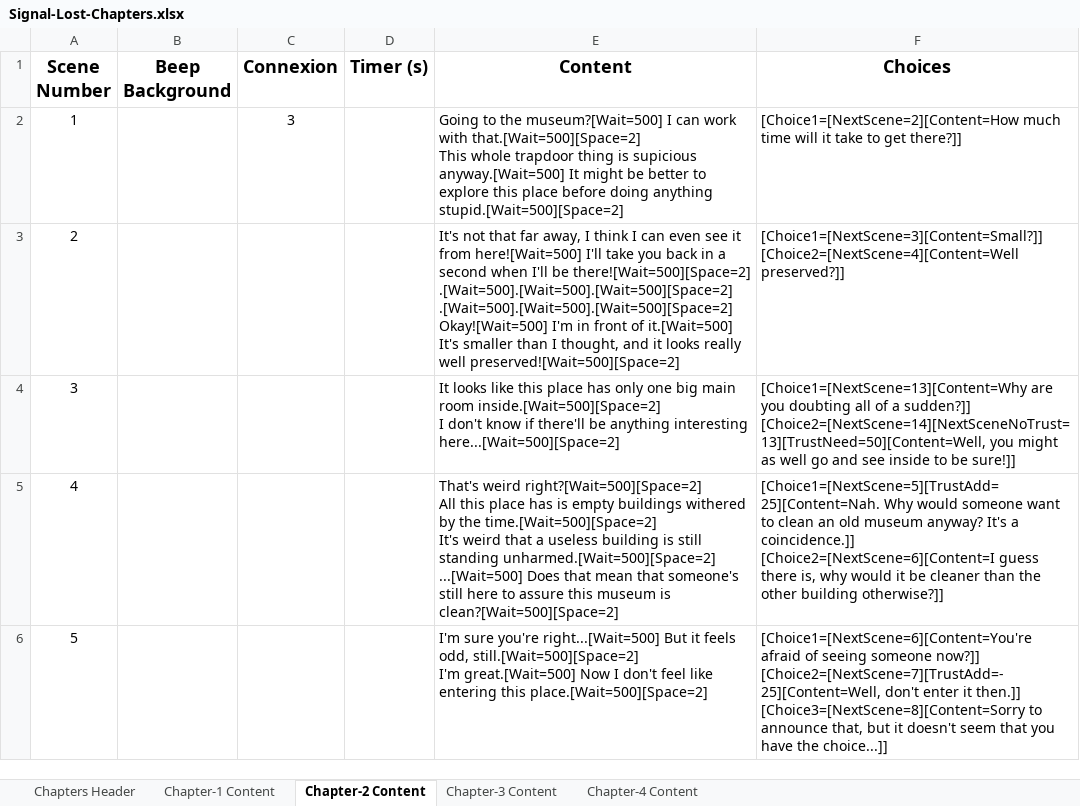
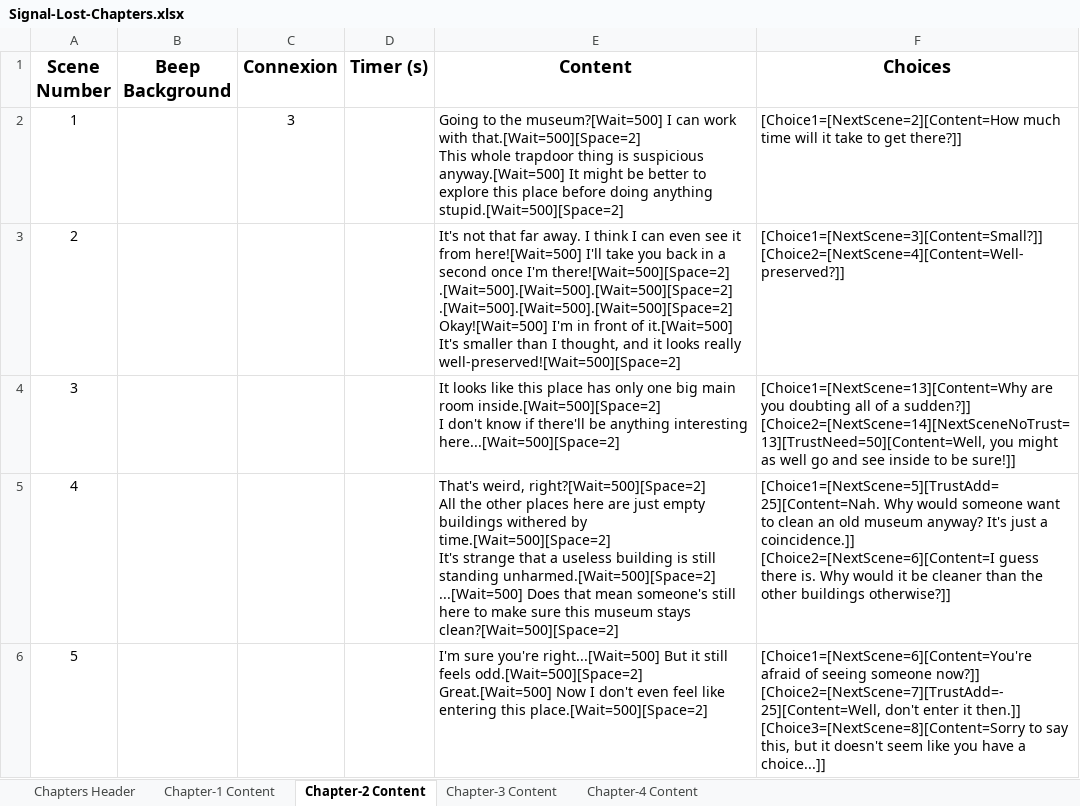
Before and after one commit to Furnok/Signal-Lost, an Excel workbook: Build/Signal-Lost-Chapters.xlsx, sheet Chapter-2 Content, drawn as a sheet; only a part is shown; values as stored, in another font and other column widths than the file's, no borders; table styles not drawn; ↵ is a line break in a cell; the diff covers the shown part only; the diff names each change by its address in the sheet, - before the commit and + after, or states it on an @@ line.

Commit message:
Fix: Chapters 1 & 2

```diff
--- a/Build/Signal-Lost-Chapters.xlsx (sheet Chapter-2 Content)
+++ b/Build/Signal-Lost-Chapters.xlsx (sheet Chapter-2 Content)
-E2 (Content): …thing is supicious anyway.[Wait=500] It…
+E2 (Content): …thing is suspicious anyway.[Wait=500] It…
-E3 (Content): …that far away, I think I can even see it from here![Wait=500] I'll take you back in a second when I'll be there![Wait=500][Space=2] ↵ .[Wait=500].[Wait=500].[Wait=500][Space=2] ↵ .[Wait=500].[Wait=500].[Wait=500][Space=2] ↵ Okay![Wait=500] I'm in front of it.[Wait=500] It's smaller than I thought, and it looks really well preserved![Wait=500][Space=2]
+E3 (Content): …that far away. I think I can even see it from here![Wait=500] I'll take you back in a second once I'm there![Wait=500][Space=2] ↵ .[Wait=500].[Wait=500].[Wait=500][Space=2] ↵ .[Wait=500].[Wait=500].[Wait=500][Space=2] ↵ Okay![Wait=500] I'm in front of it.[Wait=500] It's smaller than I thought, and it looks really well-preserved![Wait=500][Space=2]
-F3 (Choices): [Choice1=[NextScene=3][Content=Small?]] ↵ [Choice2=[NextScene=4][Content=Well preserved?]]
+F3 (Choices): [Choice1=[NextScene=3][Content=Small?]] ↵ [Choice2=[NextScene=4][Content=Well-preserved?]]
-E5 (Content): That's weird right?[Wait=500][Space=2] ↵ All this place has is empty buildings withered by the time.[Wait=500][Space=2] ↵ It's weird that a useless building is still standing unharmed.[Wait=500][Space=2] ↵ ...[Wait=500] Does that mean that someone's still here to assure this museum is clean?[Wait=500][Space=2]
+E5 (Content): That's weird, right?[Wait=500][Space=2] ↵ All the other places here are just empty buildings withered by time.[Wait=500][Space=2] ↵ It's strange that a useless building is still standing unharmed.[Wait=500][Space=2] ↵ ...[Wait=500] Does that mean someone's still here to make sure this museum stays clean?[Wait=500][Space=2]
-F5 (Choices): …anyway? It's a coincidence.]] ↵ [Choice2=[NextScene=6][Content=I guess there is, why would it be cleaner than the other building otherwise?]]
+F5 (Choices): …anyway? It's just a coincidence.]] ↵ [Choice2=[NextScene=6][Content=I guess there is. Why would it be cleaner than the other buildings otherwise?]]
-E6 (Content): …But it feels odd, still.[Wait=500][Space=2] ↵ I'm great.[Wait=500] Now I don't feel like…
+E6 (Content): …But it still feels odd.[Wait=500][Space=2] ↵ Great.[Wait=500] Now I don't even feel like…
-F6 (Choices): …[Choice3=[NextScene=8][Content=Sorry to announce that, but it doesn't seem that you have the choice...]]
+F6 (Choices): …[Choice3=[NextScene=8][Content=Sorry to say this, but it doesn't seem like you have a choice...]]
```
Also changed, not shown: 107 edited cells elsewhere in this sheet, sheet Chapter-1 Content, 2 other files.
